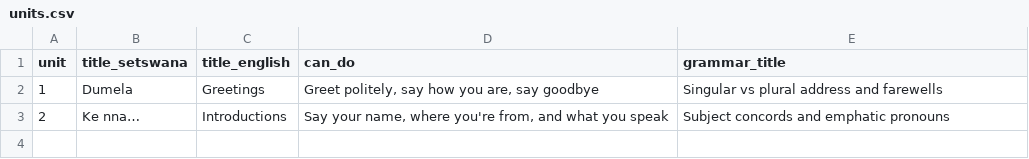
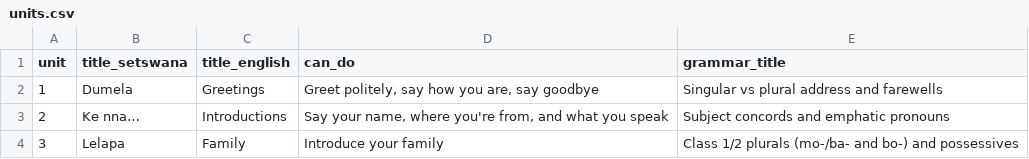
Before and after one commit to NubianPixel/kal-elearning, a CSV file: content/a1/units.csv, drawn as a sheet; the diff names each change by its address in the sheet, - before the commit and + after, or states it on an @@ line.

Commit message:
Unit 3 draft: Lelapa — class 1/2 plurals, possessives, family photo dialogue
- 36 items: class 1/2 pairs (mosadi/basadi, monna/banna, motho/batho),
  1a/2a bo- plurals (mosetsana/bosetsana, kgaitsadi/bokgaitsadi, malome,
  rrangwane, mmemogolo, rramogolo), irregular ngwana/bana, fused kinship
  forms (mme, rre, mmago, rrago, mmaagwe, rraagwe), setshwantsho, lelapa,
  and wa/ba + me/gago/gagwe phrases plus the fixed pointer Yo ke…
- Grammar note: mo-/ba- rule, 1a/2a bo- rule, wa/ba possessives on non-kin
  nouns, kinship fused forms, Yo ke…
- Dialogue: Lesedi shows Bontle a family photo (11 lines; recycles U1/U2)
- 24 questions: 10 grammar drills, 8 grammar checkpoint, 6 reading checkpoint
- AI-drafted like Units 1–2; flagged awaiting review in content/a1/README.md

```diff
--- a/content/a1/units.csv
+++ b/content/a1/units.csv
+row 4: 3 | Lelapa | Family | Introduce your family | Class 1/2 plurals (mo-/ba- and bo-) and possessives
```
Also changed, not shown: content/a1/dialogues.csv, content/a1/grammar.csv, 4 other files.
